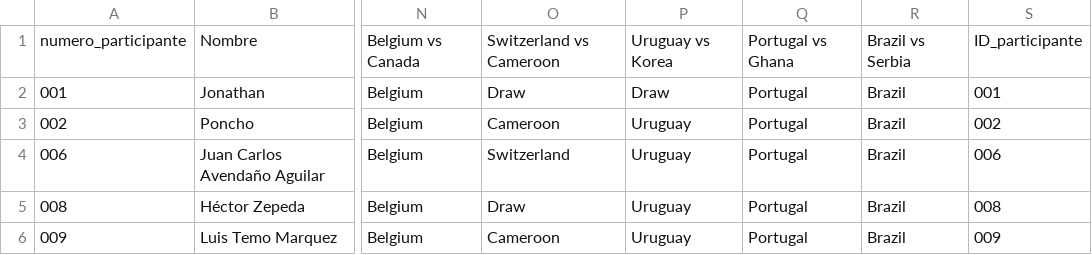
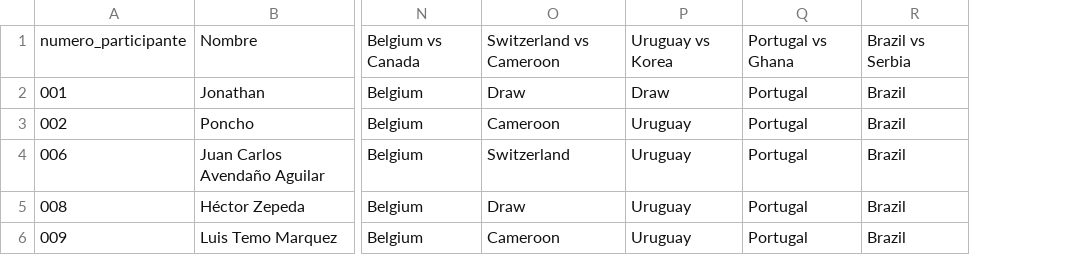
Before and after one commit to alffajardo/Qatar2022, a CSV file: GS1_picks.csv, drawn as a sheet; only a part is shown, gaps mark what is left out; the diff names each change by its address in the sheet, - before the commit and + after, or states it on an @@ line.

```diff
--- a/GS1_picks.csv
+++ b/GS1_picks.csv
-column S, rows 1-6: ID_participante | 001 | 002 | 006 | 008 | 009
```
Also changed, not shown: 3 other files.
